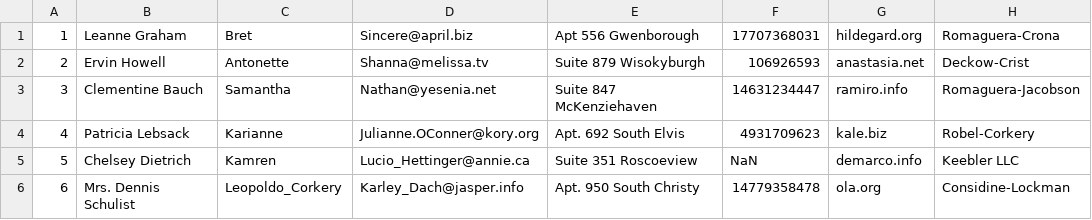
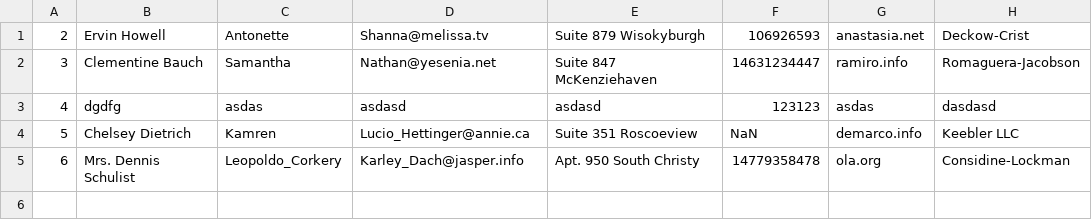
Before and after one commit to EmanuelCl/CFL2021, a CSV file: BackEnd/tp-backend/usuarios.csv, drawn as a sheet; removed rows and columns are numbered as before the commit, all else as after; the diff names each change by its address in the sheet, - before the commit and + after, or states it on an @@ line.

```diff
--- a/BackEnd/tp-backend/usuarios.csv
+++ b/BackEnd/tp-backend/usuarios.csv
-row 1: 1 | Leanne Graham | Bret | Sincere@april.biz | Apt 556 Gwenborough | 17707368031 | hildegard.org | Romaguera-Crona
-row 4: 4 | Patricia Lebsack | Karianne | Julianne.OConner@kory.org | Apt. 692 South Elvis | 4931709623 | kale.biz | Robel-Corkery
+row 3: 4 | dgdfg | asdas | asdasd | asdasd | 123123 | asdas | dasdasd
```
Also changed, not shown: BackEnd/tp-backend/publicaciones.csv, 6 other files.
